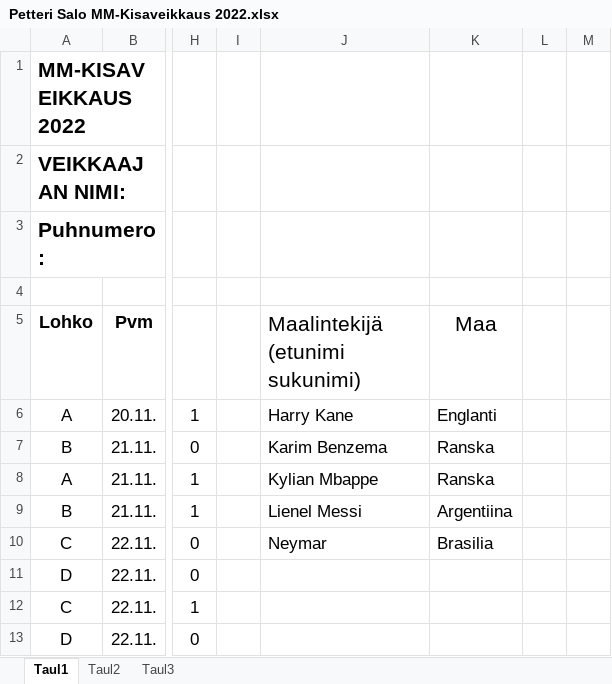
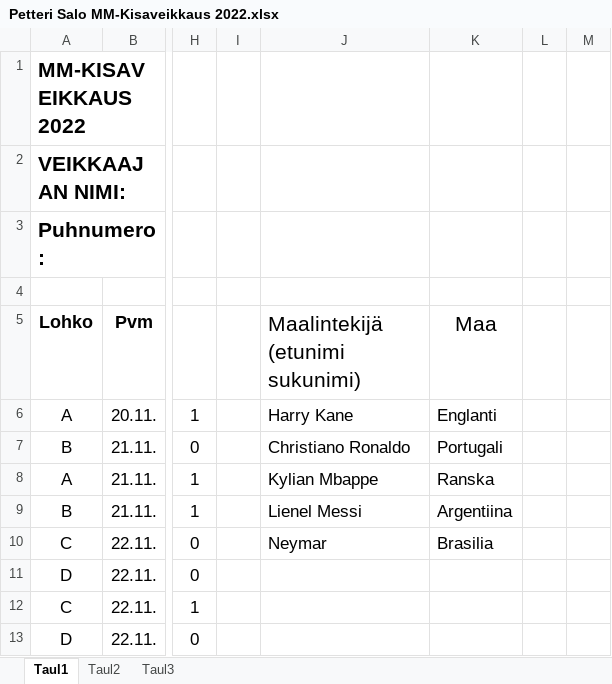
Before and after one commit to Pedusal/wc2022, an Excel workbook: Data/Petteri Salo MM-Kisaveikkaus 2022.xlsx, sheet Taul1, drawn as a sheet; only a part is shown, gaps mark what is left out; values as stored, in another font and other column widths than the file's, no borders; the diff names each change by its address in the sheet, - before the commit and + after, or states it on an @@ line.

Commit message:
data vol4

```diff
--- a/Data/Petteri Salo MM-Kisaveikkaus 2022.xlsx (sheet Taul1)
+++ b/Data/Petteri Salo MM-Kisaveikkaus 2022.xlsx (sheet Taul1)
-J7 (Maalintekijä (etunimi sukunimi)): Karim Benzema
+J7 (Maalintekijä (etunimi sukunimi)): Christiano Ronaldo
-K7 (Maa): Ranska
+K7 (Maa): Portugali
```
Also changed, not shown: 19 other files.
